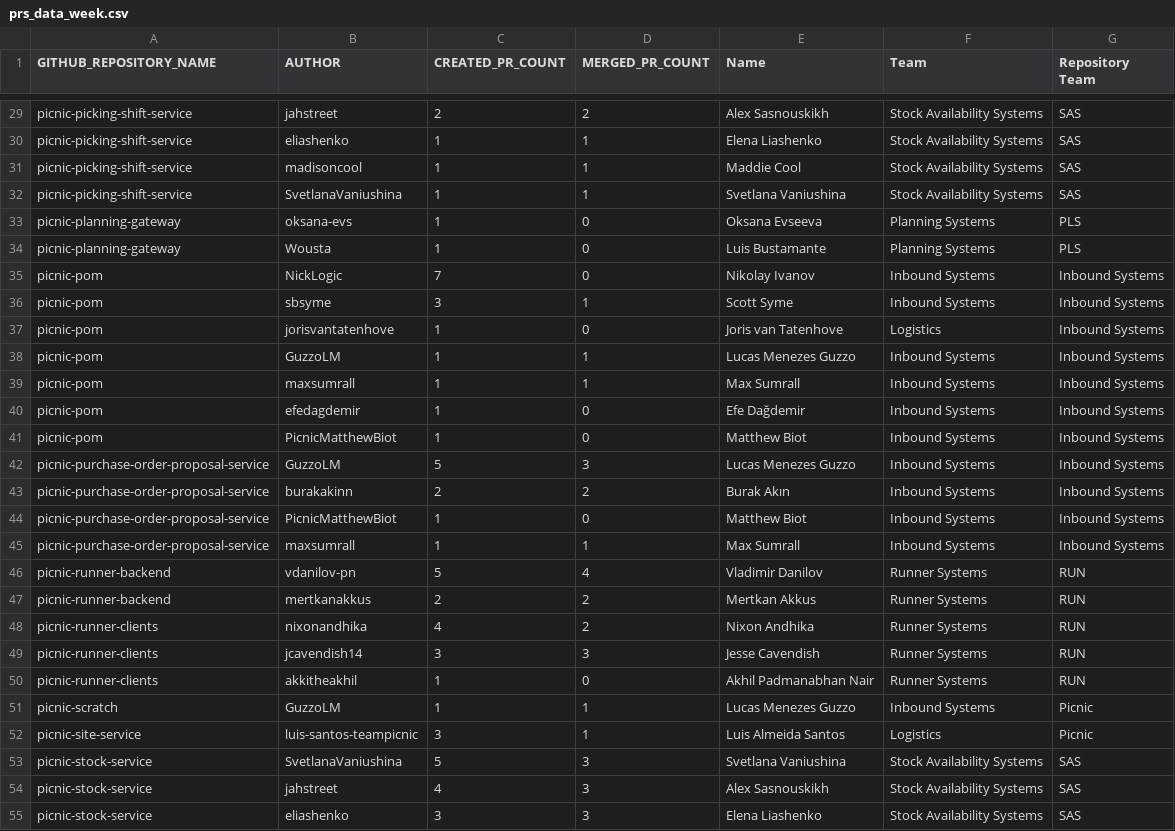
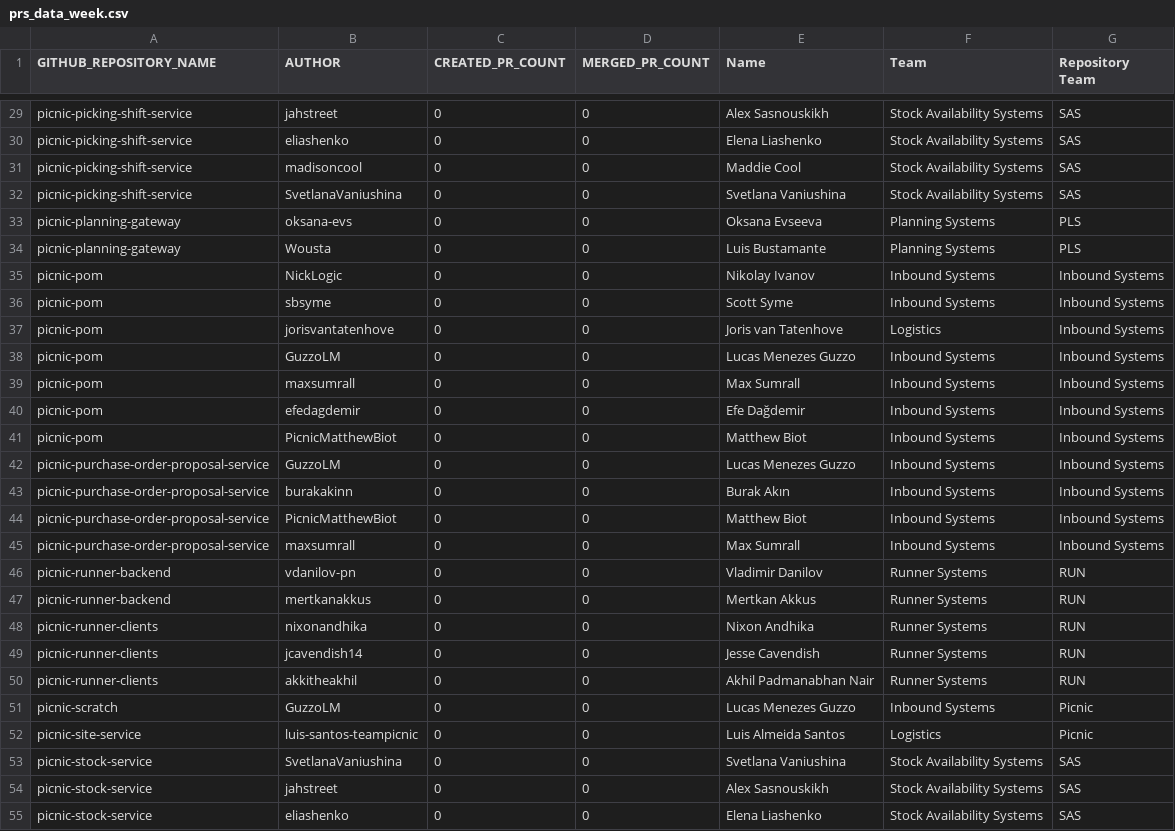
Before and after one commit to luis-santos-teampicnic/ai-usage-dashboard, a CSV file: data/prs_data_week.csv, drawn as a sheet; only a part is shown, gaps mark what is left out; the diff covers the shown part only; the diff names each change by its address in the sheet, - before the commit and + after, or states it on an @@ line.

```diff
--- a/data/prs_data_week.csv
+++ b/data/prs_data_week.csv
-C29 (CREATED_PR_COUNT): 2
+C29 (CREATED_PR_COUNT): 0
-D29 (MERGED_PR_COUNT): 2
+D29 (MERGED_PR_COUNT): 0
-C30:C34 (CREATED_PR_COUNT): 1
+C30:C34 (CREATED_PR_COUNT): 0
-D30:D32 (MERGED_PR_COUNT): 1
+D30:D32 (MERGED_PR_COUNT): 0
-C35 (CREATED_PR_COUNT): 7
+C35 (CREATED_PR_COUNT): 0
-C36 (CREATED_PR_COUNT): 3
+C36 (CREATED_PR_COUNT): 0
-D36 (MERGED_PR_COUNT): 1
+D36 (MERGED_PR_COUNT): 0
-C37:C41 (CREATED_PR_COUNT): 1
+C37:C41 (CREATED_PR_COUNT): 0
-D38:D39 (MERGED_PR_COUNT): 1
+D38:D39 (MERGED_PR_COUNT): 0
-C42 (CREATED_PR_COUNT): 5
+C42 (CREATED_PR_COUNT): 0
-D42 (MERGED_PR_COUNT): 3
+D42 (MERGED_PR_COUNT): 0
-C43 (CREATED_PR_COUNT): 2
+C43 (CREATED_PR_COUNT): 0
-D43 (MERGED_PR_COUNT): 2
+D43 (MERGED_PR_COUNT): 0
-C44:C45 (CREATED_PR_COUNT): 1
+C44:C45 (CREATED_PR_COUNT): 0
-D45 (MERGED_PR_COUNT): 1
+D45 (MERGED_PR_COUNT): 0
-C46 (CREATED_PR_COUNT): 5
+C46 (CREATED_PR_COUNT): 0
-D46 (MERGED_PR_COUNT): 4
+D46 (MERGED_PR_COUNT): 0
-C47 (CREATED_PR_COUNT): 2
+C47 (CREATED_PR_COUNT): 0
-D47:D48 (MERGED_PR_COUNT): 2
+D47:D48 (MERGED_PR_COUNT): 0
-C48 (CREATED_PR_COUNT): 4
+C48 (CREATED_PR_COUNT): 0
-C49 (CREATED_PR_COUNT): 3
+C49 (CREATED_PR_COUNT): 0
-D49 (MERGED_PR_COUNT): 3
+D49 (MERGED_PR_COUNT): 0
-C50:C51 (CREATED_PR_COUNT): 1
+C50:C51 (CREATED_PR_COUNT): 0
-D51:D52 (MERGED_PR_COUNT): 1
+D51:D52 (MERGED_PR_COUNT): 0
-C52 (CREATED_PR_COUNT): 3
+C52 (CREATED_PR_COUNT): 0
-C53 (CREATED_PR_COUNT): 5
+C53 (CREATED_PR_COUNT): 0
-D53:D55 (MERGED_PR_COUNT): 3
+D53:D55 (MERGED_PR_COUNT): 0
-C54 (CREATED_PR_COUNT): 4
+C54 (CREATED_PR_COUNT): 0
-C55 (CREATED_PR_COUNT): 3
+C55 (CREATED_PR_COUNT): 0
```
Also changed, not shown: 71 edited cells elsewhere in this file.
